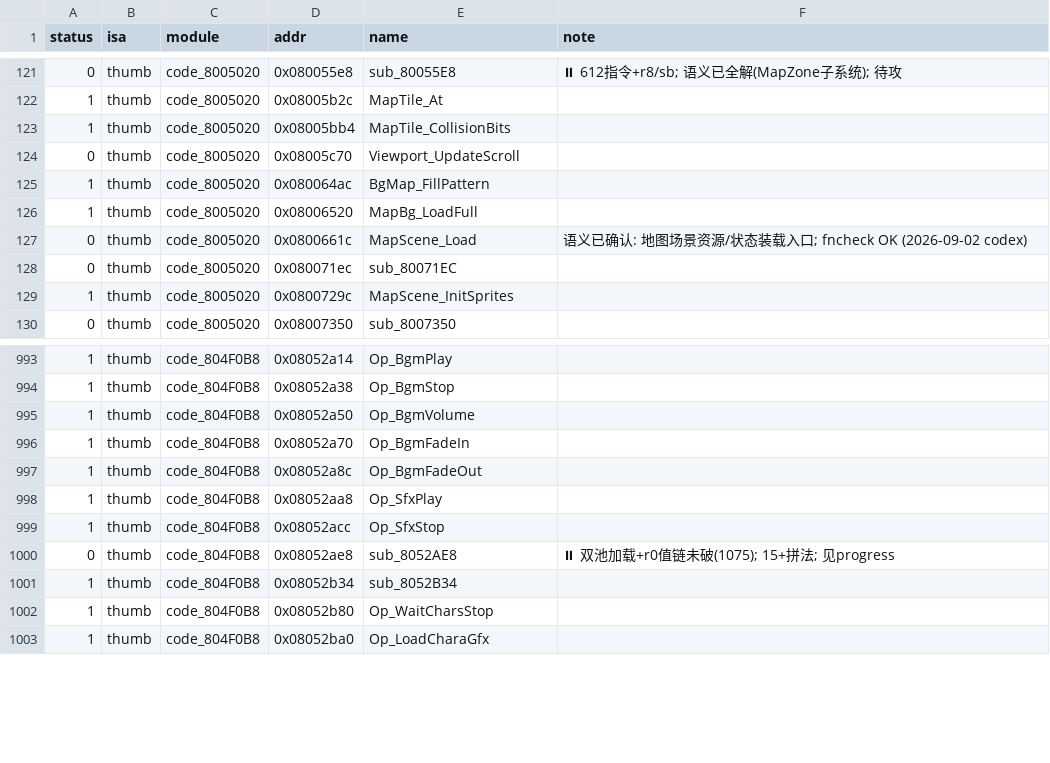
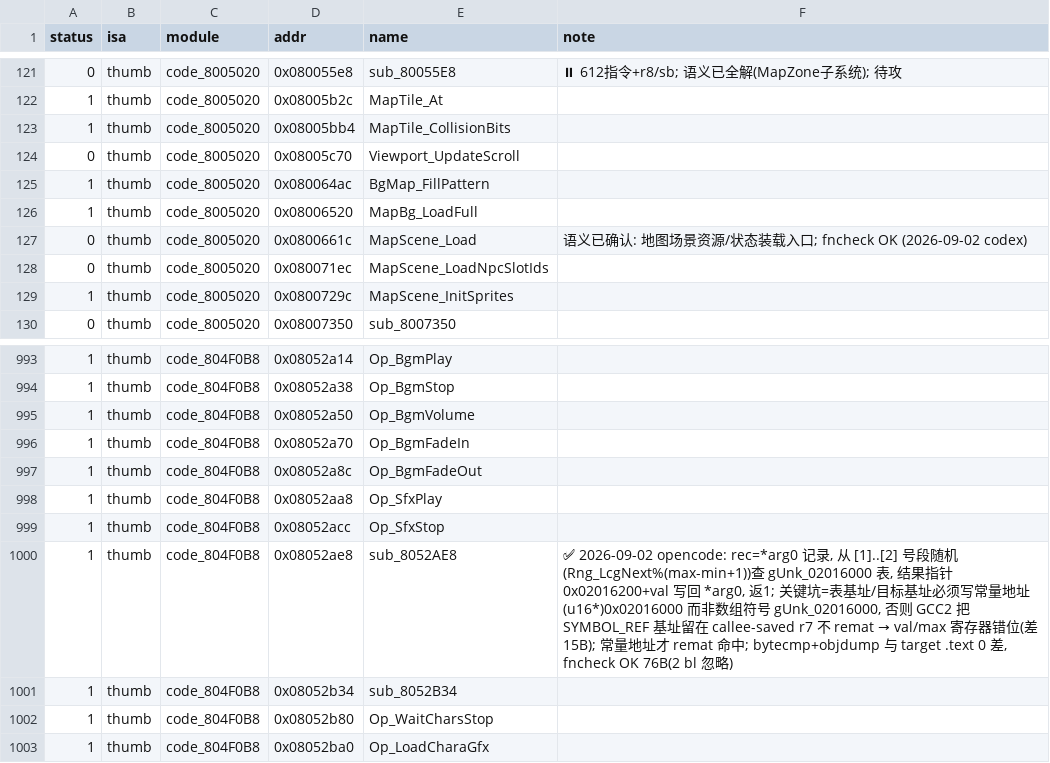
Before and after one commit to defcdgg/ll, a TSV file: functions.tsv, drawn as a sheet; only a part is shown, gaps mark what is left out.

Commit message:
match sub_8052AE8: 号段随机查 gUnk_02016000 表写回指针
关键: 表/目标基址须用常量地址 (u16*)0x02016000 而非数组符号, 否则 GCC2 把 SYMBOL_REF
基址留在 r7 不 remat 致 val/max 错位; 常量地址触发 remat 命中。Rng 用 (u32(*)(void)) 强制
__umodsi3, diff 前置于 Rng 调用。bytecmp+objdump 与 target .text 0 差, fncheck OK 76B。
(全 ROM SHA1 暂因另一 agent 未完成改名致红, 非本函数之锅, 已定向提交)

```diff
--- a/functions.tsv
+++ b/functions.tsv
@@ -127,3 +127,3 @@ status	isa	module	addr	name	note
 0	thumb	code_8005020	0x0800661c	MapScene_Load	语义已确认: 地图场景资源/状态装载入口; fncheck OK (2026-09-02 codex)
-0	thumb	code_8005020	0x080071ec	sub_80071EC	
+0	thumb	code_8005020	0x080071ec	MapScene_LoadNpcSlotIds	
 1	thumb	code_8005020	0x0800729c	MapScene_InitSprites	
@@ -999,3 +999,3 @@ status	isa	module	addr	name	note
 1	thumb	code_804F0B8	0x08052acc	Op_SfxStop	
-0	thumb	code_804F0B8	0x08052ae8	sub_8052AE8	⏸ 双池加载+r0值链未破(1075); 15+拼法; 见progress
+1	thumb	code_804F0B8	0x08052ae8	sub_8052AE8	✅ 2026-09-02 opencode: rec=*arg0 记录, 从 [1]..[2] 号段随机(Rng_LcgNext%(max-min+1))查 gUnk_02016000 表, 结果指针 0x02016200+val 写回 *arg0, 返1; 关键坑=表基址/目标基址必须写常量地址 (u16*)0x02016000 而非数组符号 gUnk_02016000, 否则 GCC2 把 SYMBOL_REF 基址留在 callee-saved r7 不 remat → val/max 寄存器错位(差15B); 常量地址才 remat 命中; bytecmp+objdump 与 target .text 0 差, fncheck OK 76B(2 bl 忽略)
 1	thumb	code_804F0B8	0x08052b34	sub_8052B34	
```
Also changed, not shown: 2 other files.
